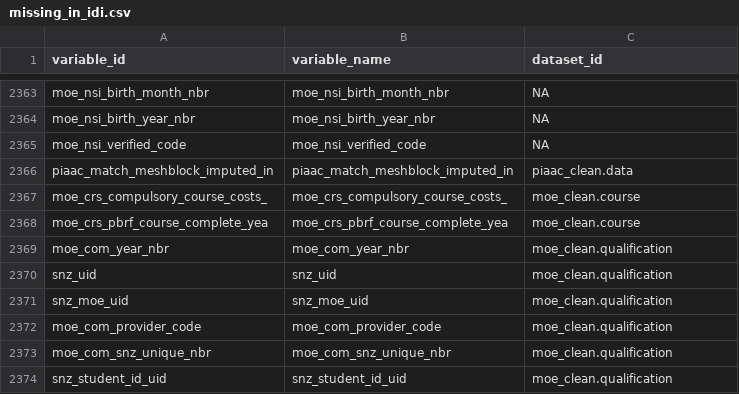
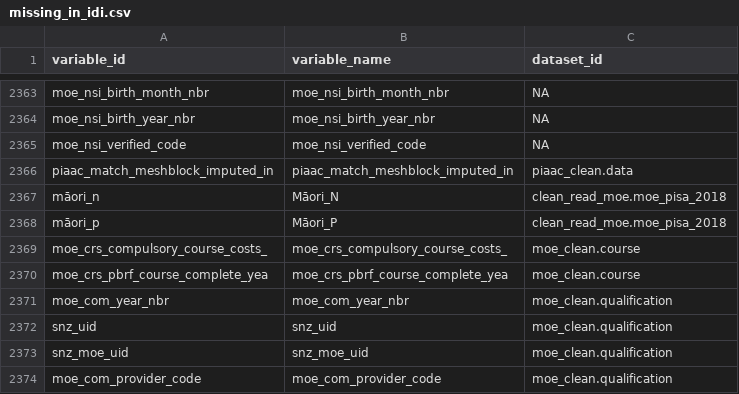
Before and after one commit to tmelliott/idi-search-app, a CSV file: data/missing_in_idi.csv, drawn as a sheet; only a part is shown, gaps mark what is left out; the shorter side is filled out with more unchanged rows.

```diff
--- a/data/missing_in_idi.csv
+++ b/data/missing_in_idi.csv
@@ -2366,2 +2366,4 @@ moe_nsi_verified_code,moe_nsi_verified_code,NA
 piaac_match_meshblock_imputed_in,piaac_match_meshblock_imputed_in,piaac_clean.data
+māori_n,Māori_N,clean_read_moe.moe_pisa_2018
+māori_p,Māori_P,clean_read_moe.moe_pisa_2018
 moe_crs_compulsory_course_costs_,moe_crs_compulsory_course_costs_,moe_clean.course
```
Also changed, not shown: 2 other files.
